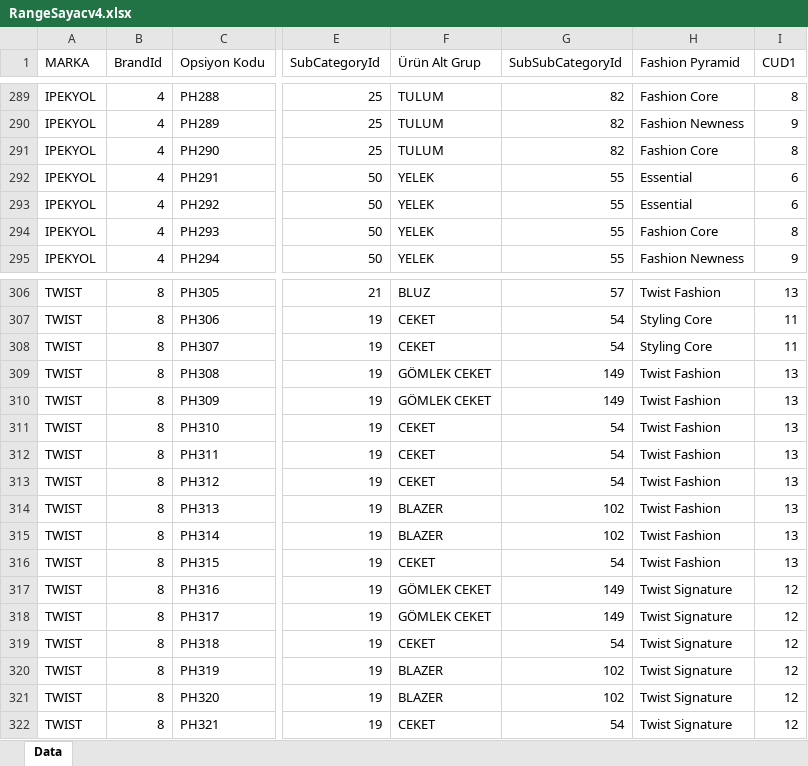
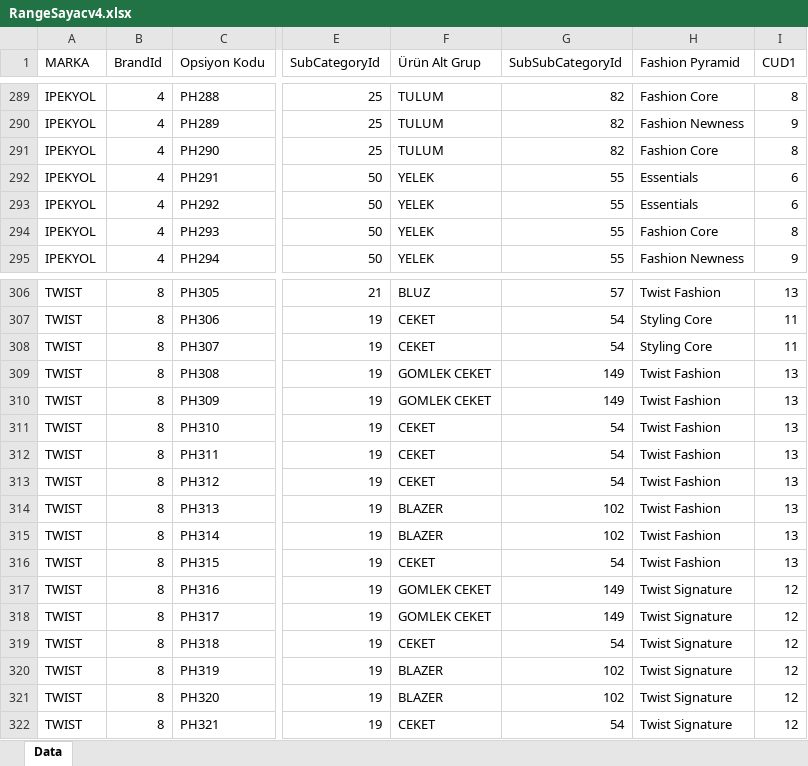
Before and after one commit to KaanKaraca93/RangeCount, an Excel workbook: RangeSayacv4.xlsx, sheet Data, drawn as a sheet; only a part is shown, gaps mark what is left out; values as stored, in another font and other column widths than the file's, no cell formats; the diff covers the shown part only; the diff names each change by its address in the sheet, - before the commit and + after, or states it on an @@ line.

Commit message:
Update RangeSayacv4.xlsx - latest placeholder plan data

```diff
--- a/RangeSayacv4.xlsx (sheet Data)
+++ b/RangeSayacv4.xlsx (sheet Data)
-H292:H293 (Fashion Pyramid): Essential
+H292:H293 (Fashion Pyramid): Essentials
-F309:F310 (Ürün Alt Grup): GÖMLEK CEKET
+F309:F310 (Ürün Alt Grup): GOMLEK CEKET
-F317:F318 (Ürün Alt Grup): GÖMLEK CEKET
+F317:F318 (Ürün Alt Grup): GOMLEK CEKET
```
Also changed, not shown: 28 edited cells elsewhere in this sheet, cell formats.
